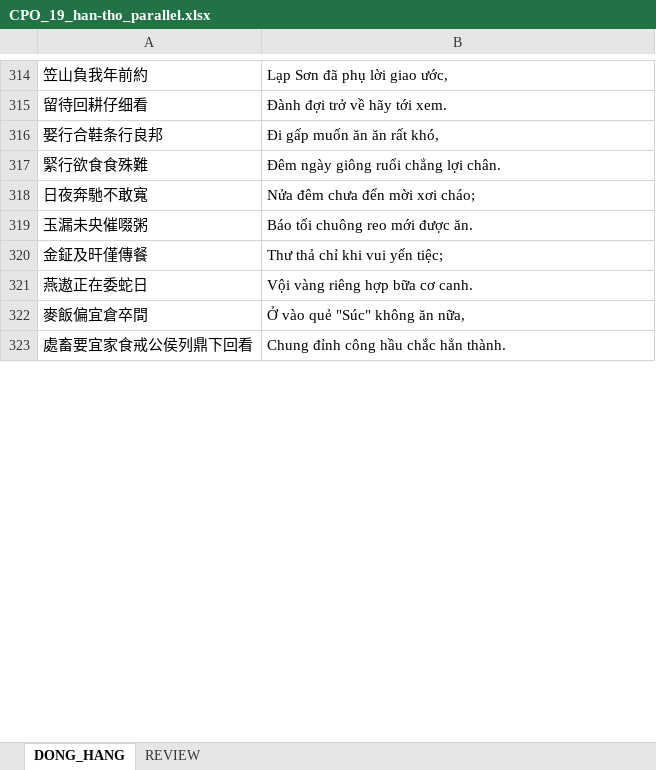
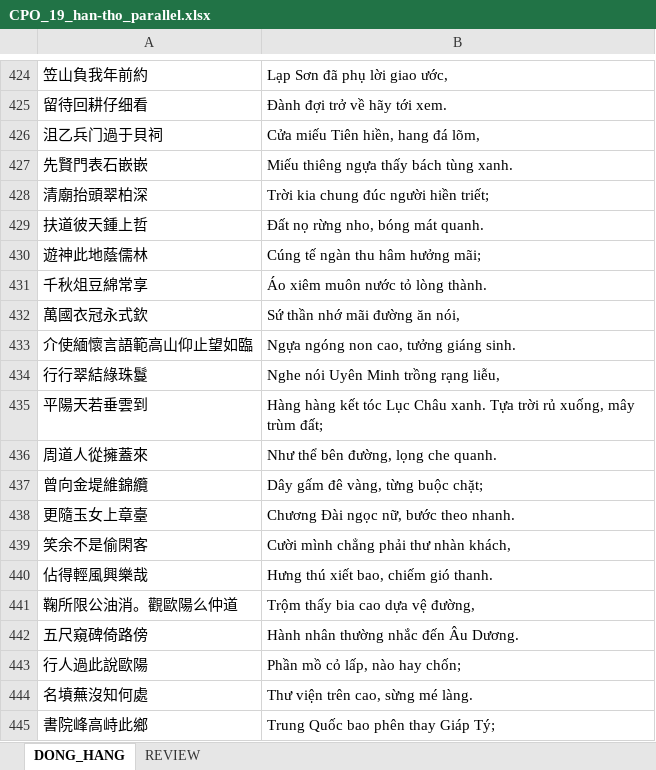
Before and after one commit to khangthinhne/chinese-vietnamese-corpus, an Excel workbook: data/CPO_19/07_export/CPO_19_han-tho_parallel.xlsx, sheet DONG_HANG, drawn as a sheet; only a part is shown, gaps mark what is left out; the shorter side is filled out with more unchanged rows; values as stored, in another font and other column widths than the file's, no borders; the diff covers the shown part only; the diff names each change by its address in the sheet, - before the commit and + after, or states it on an @@ line.

```diff
--- a/data/CPO_19/07_export/CPO_19_han-tho_parallel.xlsx (sheet DONG_HANG)
+++ b/data/CPO_19/07_export/CPO_19_han-tho_parallel.xlsx (sheet DONG_HANG)
+row 426: 沮乙兵门過于貝祠 | Cửa miếu Tiên hiền, hang đá lõm,
+row 427: 先賢門表石嵌嵌 | Miếu thiêng ngựa thấy bách tùng xanh.
+row 428: 清廟抬頭翠柏深 | Trời kia chung đúc người hiền triết;
+row 429: 扶道彼天鍾上哲 | Đất nọ rừng nho, bóng mát quanh.
+row 430: 遊神此地蔭儒林 | Cúng tế ngàn thu hâm hưởng mãi;
+row 431: 千秋俎豆綿常享 | Áo xiêm muôn nước tỏ lòng thành.
+row 432: 萬國衣冠永式欽 | Sứ thần nhớ mãi đường ăn nói,
+row 433: 介使緬懷言語範高山仰止望如臨 | Ngựa ngóng non cao, tưởng giáng sinh.
+row 434: 行行翠結綠珠鬘 | Nghe nói Uyên Minh trồng rạng liễu,
+row 435: 平陽天若垂雲到 | Hàng hàng kết tóc Lục Châu xanh. Tựa trời rủ xuống, mây trùm đất;
+row 436: 周道人從擁蓋來 | Như thể bên đường, lọng che quanh.
+row 437: 曾向金堤維錦纜 | Dây gấm đê vàng, từng buộc chặt;
+row 438: 更隨玉女上章臺 | Chương Đài ngọc nữ, bước theo nhanh.
+row 439: 笑余不是偷閑客 | Cười mình chẳng phải thư nhàn khách,
+row 440: 佔得輕風興樂哉 | Hưng thú xiết bao, chiếm gió thanh.
+row 441: 鞠所限公油消。觀歐陽么仲道 | Trộm thấy bia cao dựa vệ đường,
+row 442: 五尺窺碑倚路傍 | Hành nhân thường nhắc đến Âu Dương.
+row 443: 行人過此說歐陽 | Phần mồ cỏ lấp, nào hay chốn;
+row 444: 名墳蕪沒知何處 | Thư viện trên cao, sừng mé làng.
+row 445: 書院峰高峙此鄉 | Trung Quốc bao phên thay Giáp Tý;
```
Also changed, not shown: 255 added rows, 9 removed rows and 31 edited cells elsewhere in this sheet, sheet REVIEW, data/CPO_19/07_export/CPO_19_han-am_parallel.xlsx, data/CPO_19/07_export/CPO_19_han-nghia_parallel.xlsx, 13 other files.
